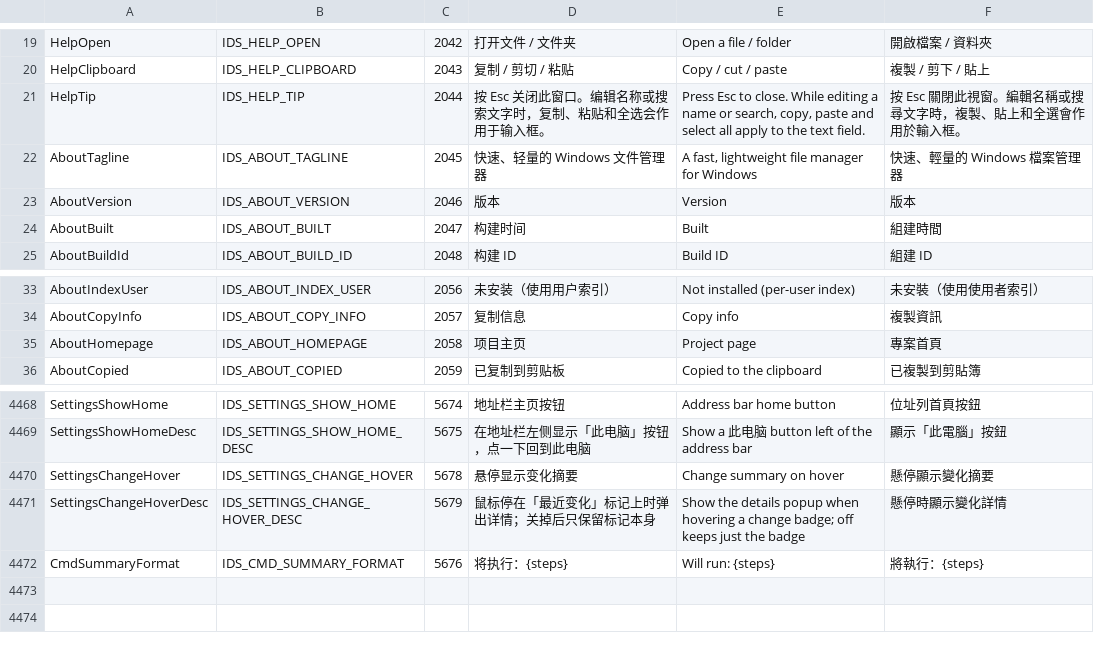
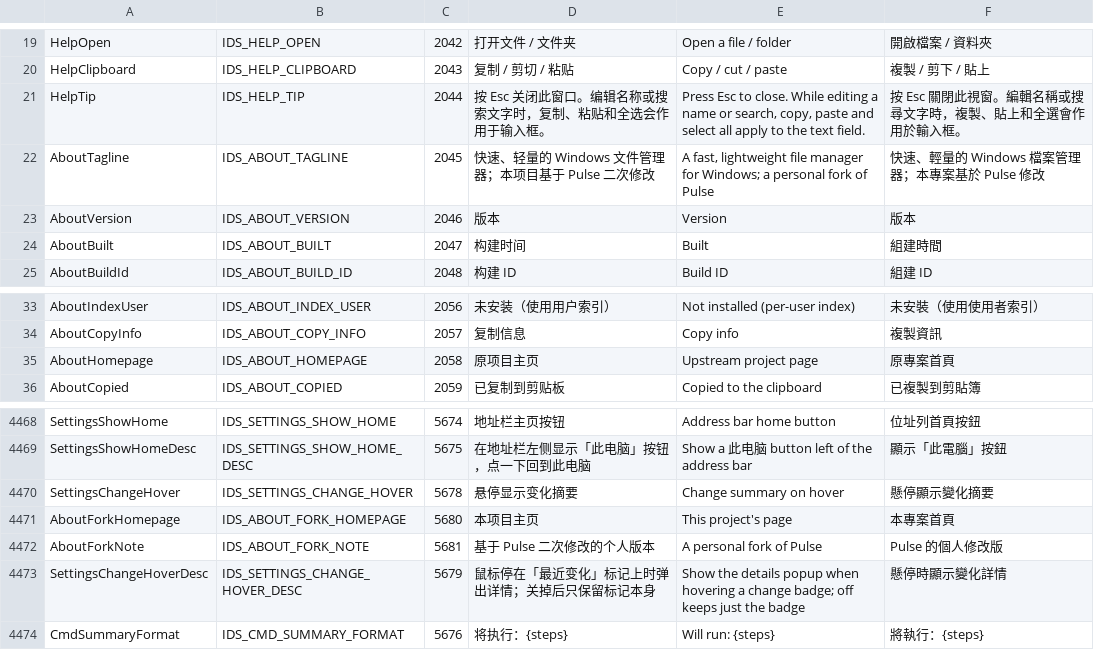
Before and after one commit to ppyuehui/FileP, a TSV file: tools/l10n/catalog.tsv, drawn as a sheet; only a part is shown, gaps mark what is left out.

Commit message:
界面: 关于页区分本项目与原项目，左下角改显示编译日期
关于卡片：副标题注明「本项目基于 Pulse 二次修改」；按钮改为 复制信息 / 本项目主页 /
原项目主页，分别打开 FileP 仓库与 jimmgreen/pulse。设置侧栏底部由「Pulse 版本 1.0.58」
改为「FileP 26.11.08」（取构建 ID 的日期部分）。

```diff
--- a/tools/l10n/catalog.tsv
+++ b/tools/l10n/catalog.tsv
@@ -21,3 +21,3 @@ HelpClipboard	IDS_HELP_CLIPBOARD	2043	复制 / 剪切 / 粘贴	Copy / cut / past
 HelpTip	IDS_HELP_TIP	2044	按 Esc 关闭此窗口。编辑名称或搜索文字时，复制、粘贴和全选会作用于输入框。	Press Esc to close. While editing a name or search, copy, paste and select all apply to the text field.	按 Esc 關閉此視窗。編輯名稱或搜尋文字時，複製、貼上和全選會作用於輸入框。
-AboutTagline	IDS_ABOUT_TAGLINE	2045	快速、轻量的 Windows 文件管理器	A fast, lightweight file manager for Windows	快速、輕量的 Windows 檔案管理器
+AboutTagline	IDS_ABOUT_TAGLINE	2045	快速、轻量的 Windows 文件管理器；本项目基于 Pulse 二次修改	A fast, lightweight file manager for Windows; a personal fork of Pulse	快速、輕量的 Windows 檔案管理器；本專案基於 Pulse 修改
 AboutVersion	IDS_ABOUT_VERSION	2046	版本	Version	版本
@@ -34,3 +34,3 @@ AboutIndexUser	IDS_ABOUT_INDEX_USER	2056	未安装（使用用户索引）	Not i
 AboutCopyInfo	IDS_ABOUT_COPY_INFO	2057	复制信息	Copy info	複製資訊
-AboutHomepage	IDS_ABOUT_HOMEPAGE	2058	项目主页	Project page	專案首頁
+AboutHomepage	IDS_ABOUT_HOMEPAGE	2058	原项目主页	Upstream project page	原專案首頁
 AboutCopied	IDS_ABOUT_COPIED	2059	已复制到剪贴板	Copied to the clipboard	已複製到剪貼簿
@@ -4470,2 +4470,4 @@ SettingsShowHomeDesc	IDS_SETTINGS_SHOW_HOME_DESC	5675	在地址栏左侧显示
 SettingsChangeHover	IDS_SETTINGS_CHANGE_HOVER	5678	悬停显示变化摘要	Change summary on hover	懸停顯示變化摘要
+AboutForkHomepage	IDS_ABOUT_FORK_HOMEPAGE	5680	本项目主页	This project's page	本專案首頁
+AboutForkNote	IDS_ABOUT_FORK_NOTE	5681	基于 Pulse 二次修改的个人版本	A personal fork of Pulse	Pulse 的個人修改版
 SettingsChangeHoverDesc	IDS_SETTINGS_CHANGE_HOVER_DESC	5679	鼠标停在「最近变化」标记上时弹出详情；关掉后只保留标记本身	Show the details popup when hovering a change badge; off keeps just the badge	懸停時顯示變化詳情
```
Also changed, not shown: 13 other files.
